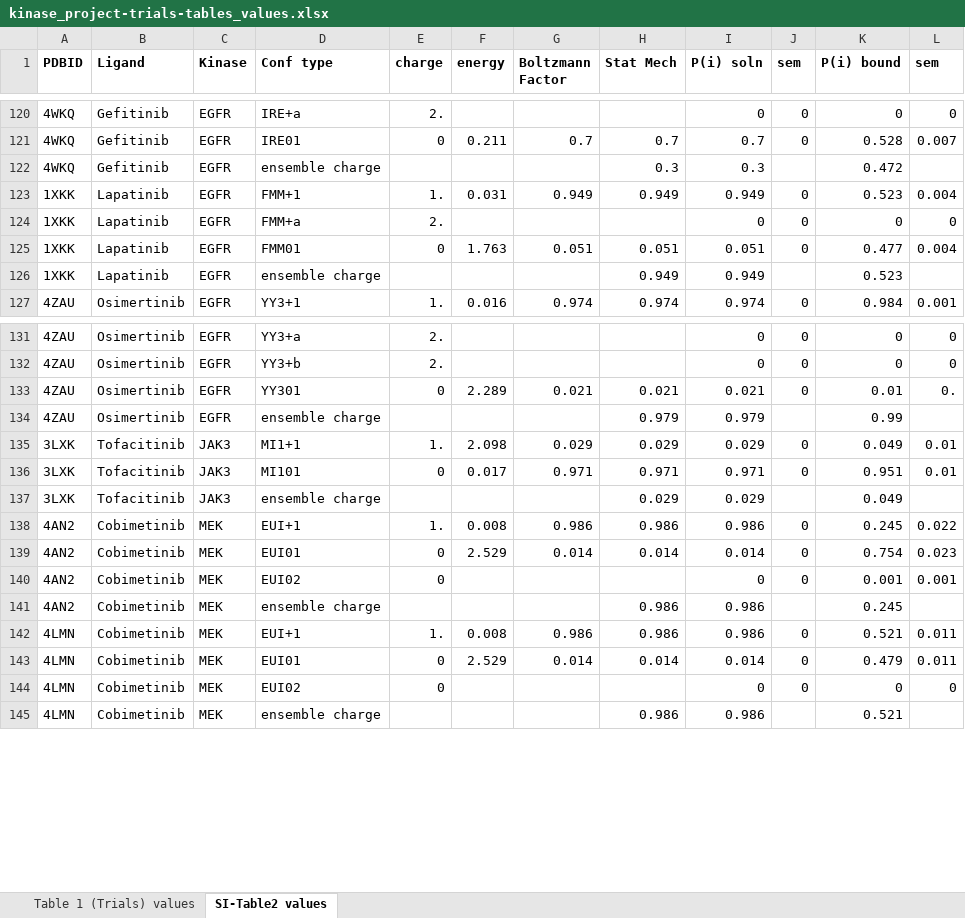
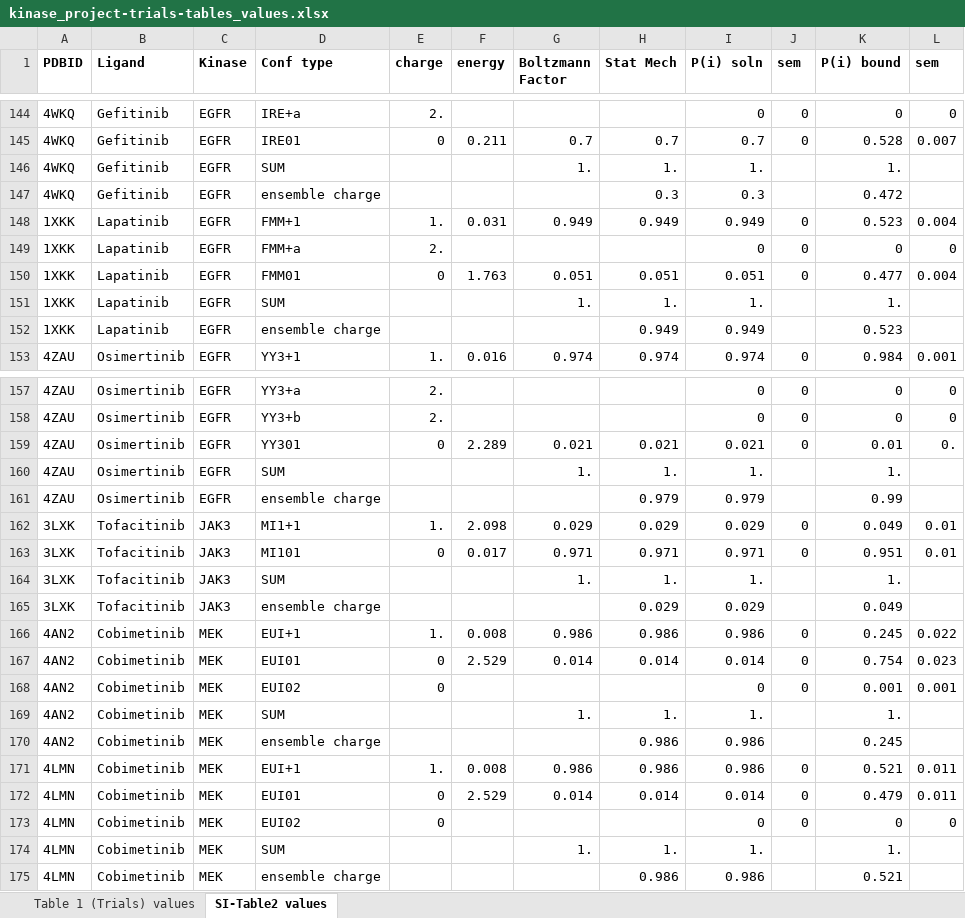
Before and after one commit to granepura/Kinases_MCCE, an Excel workbook: tables_Trials/kinase_project-trials-tables_values.xlsx, sheet SI-Table2 values, drawn as a sheet; only a part is shown, gaps mark what is left out; values as stored, in another font and other column widths than the file's, no borders; the diff covers the shown part only; the diff names each change by its address in the sheet, - before the commit and + after, or states it on an @@ line.

Commit message:
Trials Data Tables

```diff
--- a/tables_Trials/kinase_project-trials-tables_values.xlsx (sheet SI-Table2 values)
+++ b/tables_Trials/kinase_project-trials-tables_values.xlsx (sheet SI-Table2 values)
+row 146: 4WKQ | Gefitinib | EGFR | SUM |  |  | 1. | 1. | 1. |  | 1.
+row 151: 1XKK | Lapatinib | EGFR | SUM |  |  | 1. | 1. | 1. |  | 1.
+row 160: 4ZAU | Osimertinib | EGFR | SUM |  |  | 1. | 1. | 1. |  | 1.
+row 164: 3LXK | Tofacitinib | JAK3 | SUM |  |  | 1. | 1. | 1. |  | 1.
+row 169: 4AN2 | Cobimetinib | MEK | SUM |  |  | 1. | 1. | 1. |  | 1.
+row 174: 4LMN | Cobimetinib | MEK | SUM |  |  | 1. | 1. | 1. |  | 1.
```
Also changed, not shown: 31 added rows elsewhere in this sheet, tables_Trials/kinase_project-trials-tables.xlsx, 1 other file.
